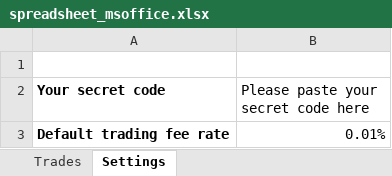
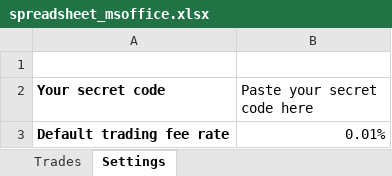
Before and after one commit to withoutnick/CryptoPrice, an Excel workbook: public/files/spreadsheet_msoffice.xlsx, sheet Settings, drawn as a sheet; values as stored, in another font and other column widths than the file's, no borders; charts and pictures not drawn; the diff names each change by its address in the sheet, - before the commit and + after, or states it on an @@ line.

```diff
--- a/public/files/spreadsheet_msoffice.xlsx (sheet Settings)
+++ b/public/files/spreadsheet_msoffice.xlsx (sheet Settings)
-B2: Please paste your secret code here
+B2: Paste your secret code here
```
Also changed, not shown: sheet Trades, formulas that keep their value, charts or pictures, 14 other files.
